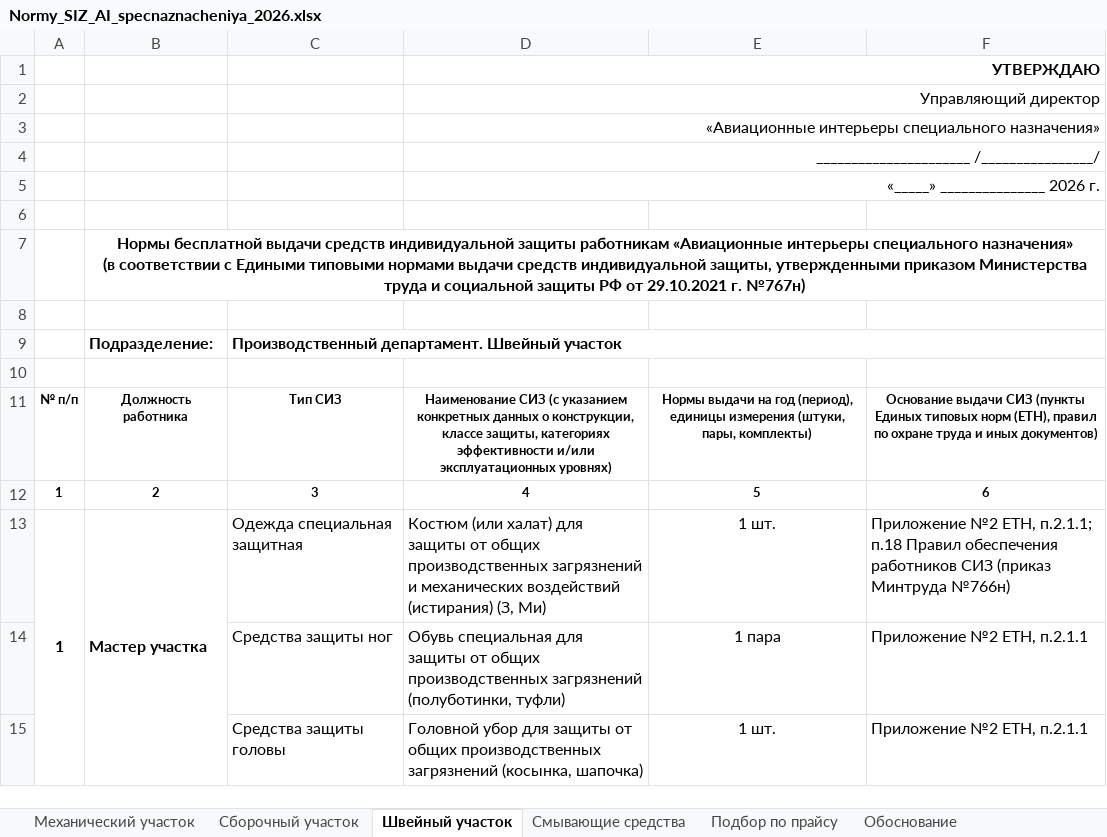
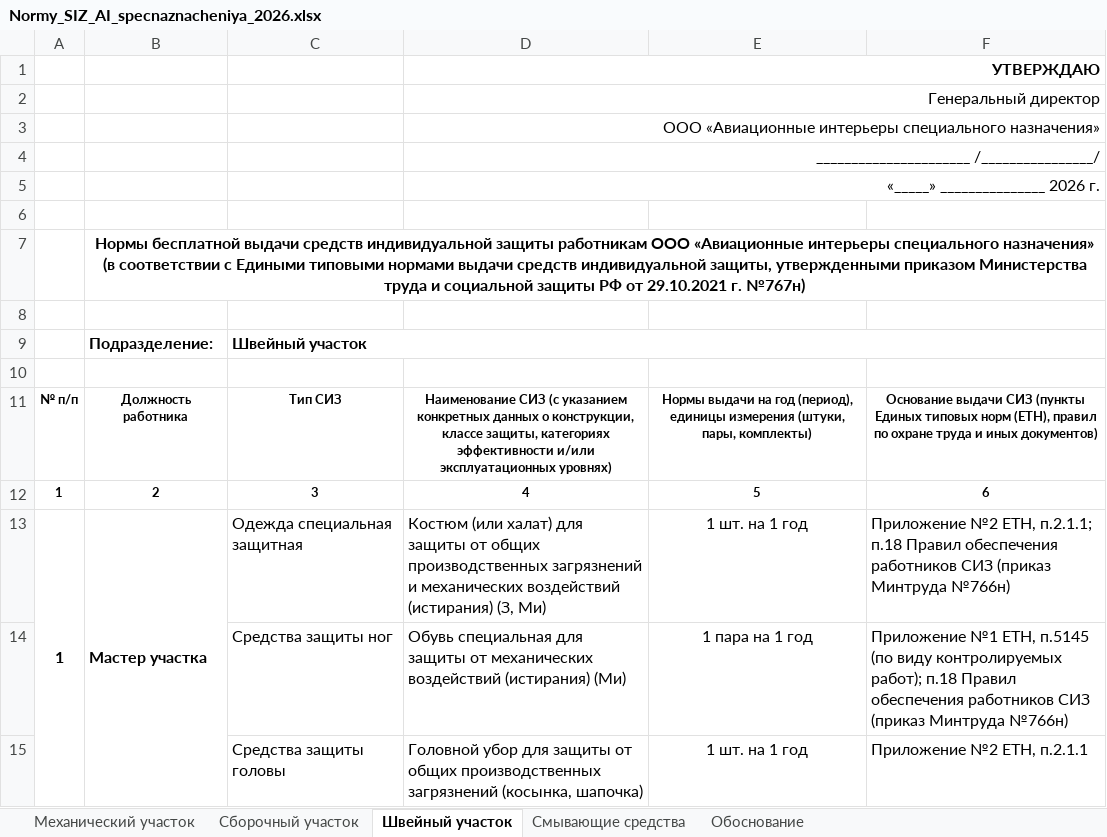
Before and after one commit to aigulaikesheva-eng/-, an Excel workbook: documents/SIZ_2026/Normy_SIZ_AI_specnaznacheniya_2026.xlsx, sheet Швейный участок, drawn as a sheet; only a part is shown; values as stored, in another font and other column widths than the file's, no borders; removed rows and columns are numbered as before the commit, all else as after; the diff covers the shown part only; the diff names each change by its address in the sheet, - before the commit and + after, or states it on an @@ line.

```diff
--- a/documents/SIZ_2026/Normy_SIZ_AI_specnaznacheniya_2026.xlsx (sheet Швейный участок)
+++ b/documents/SIZ_2026/Normy_SIZ_AI_specnaznacheniya_2026.xlsx (sheet Швейный участок)
-sheet tab: Подбор по прайсу
-D2: Управляющий директор
+D2: Генеральный директор
-D3: «Авиационные интерьеры…
+D3: ООО «Авиационные интерьеры…
-B7: …защиты работникам «Авиационные интерьеры…
+B7: …защиты работникам ООО «Авиационные интерьеры…
-C9: Производственный департамент. Швейный участок
+C9: Швейный участок
-E13: 1 шт.
+E13: 1 шт. на 1 год
-row 14:  |  | Средства защиты ног | Обувь специальная для защиты от общих производственных загрязнений (полуботинки, туфли) | 1 пара | Приложение №2 ЕТН, п.2.1.1
+row 14:  |  | Средства защиты ног | Обувь специальная для защиты от механических воздействий (истирания) (Ми) | 1 пара на 1 год | Приложение №1 ЕТН, п.5145 (по виду контролируемых работ); п.18 Правил обеспечения работников СИЗ (приказ Минтруда №766н)
-E15: 1 шт.
+E15: 1 шт. на 1 год
```
Also changed, not shown: 2 added rows, 12 removed rows and 13 edited cells elsewhere in this sheet, sheet Механический участок, sheet Сборочный участок, sheet Обоснование, sheet Смывающие средства.
